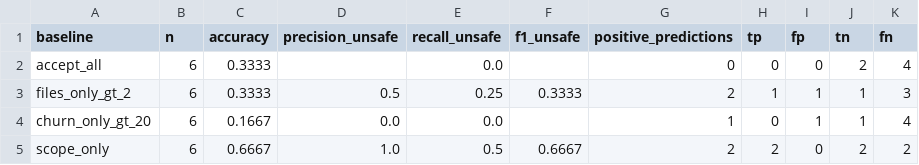
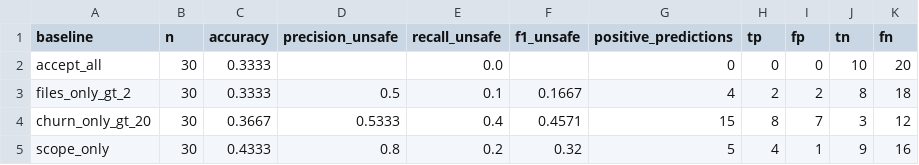
Before and after one commit to Jairogelpi/HarnessCI, a CSV file: datasets/agenticpr-bench-mini/layer2/results/layer2_baseline_comparison.csv, drawn as a sheet; only a part is shown; the diff covers the shown part only.

```diff
--- a/datasets/agenticpr-bench-mini/layer2/results/layer2_baseline_comparison.csv
+++ b/datasets/agenticpr-bench-mini/layer2/results/layer2_baseline_comparison.csv
@@ -1,5 +1,5 @@
 baseline,n,accuracy,precision_unsafe,recall_unsafe,f1_unsafe,positive_predictions,tp,fp,tn,fn
-accept_all,6,0.3333,,0.0,,0,0,0,2,4
-files_only_gt_2,6,0.3333,0.5,0.25,0.3333,2,1,1,1,3
-churn_only_gt_20,6,0.1667,0.0,0.0,,1,0,1,1,4
-scope_only,6,0.6667,1.0,0.5,0.6667,2,2,0,2,2
+accept_all,30,0.3333,,0.0,,0,0,0,10,20
+files_only_gt_2,30,0.3333,0.5,0.1,0.1667,4,2,2,8,18
+churn_only_gt_20,30,0.3667,0.5333,0.4,0.4571,15,8,7,3,12
+scope_only,30,0.4333,0.8,0.2,0.32,5,4,1,9,16
```
Also changed, not shown: 18 edited cells elsewhere in this file, datasets/agenticpr-bench-mini/layer2/results/layer2_results.csv, 42 other files.
